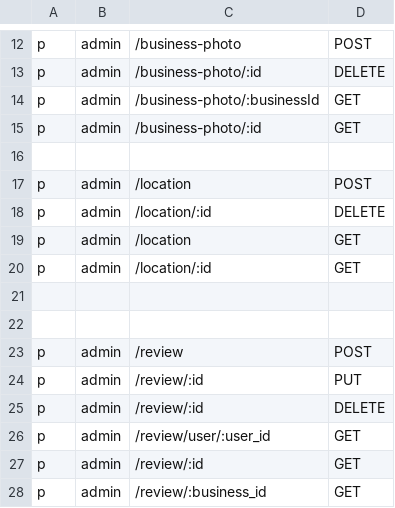
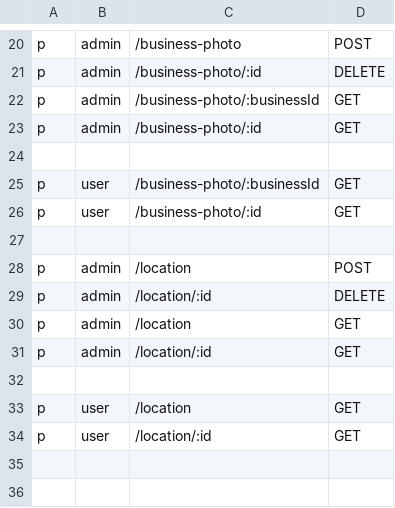
Before and after one commit to SobirovAzizbekFarhodovich/yalp_api, a CSV file: api/policy.csv, drawn as a sheet; only a part is shown, gaps mark what is left out; the shorter side is filled out with more unchanged rows; the diff covers the shown part only.

```diff
--- a/api/policy.csv
+++ b/api/policy.csv
@@ -16,2 +24,5 @@
 
+    p, user, /business-photo/:businessId, GET
+    p, user, /business-photo/:id, GET
+
     p, admin, /location, POST
@@ -20,2 +31,5 @@
     p, admin, /location/:id, GET
+
+    p, user, /location, GET
+    p, user, /location/:id, GET
 
```
Also changed, not shown: 15 added rows elsewhere in this file, 3 other files.
